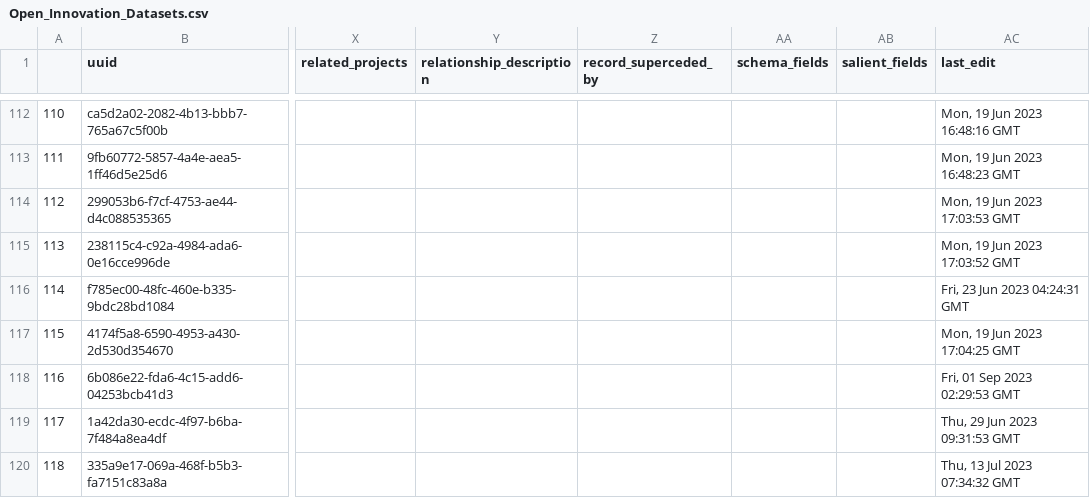
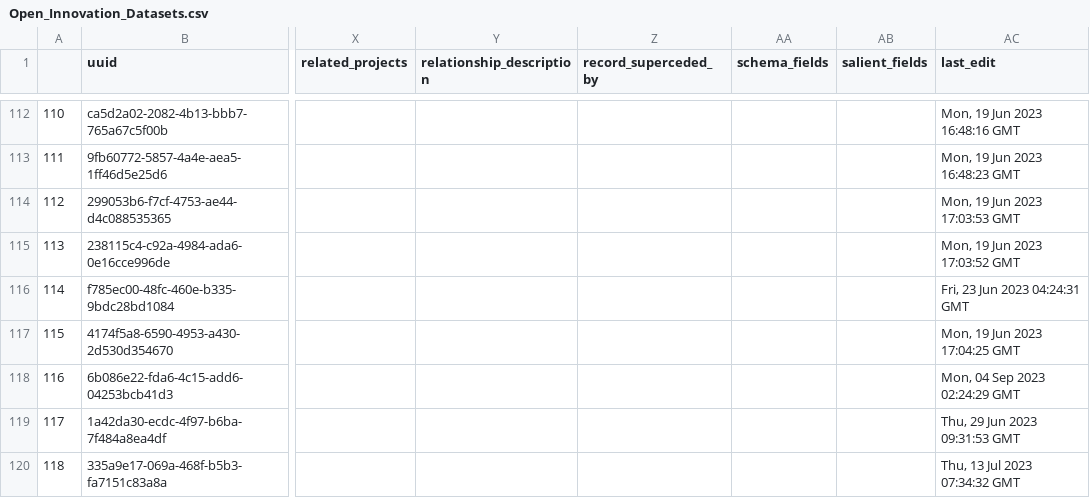
Before and after one commit to Innovation-Information-Initiative/Open-Innovation-Dataset-Index, a CSV file: index_archive/Open_Innovation_Datasets.csv, drawn as a sheet; only a part is shown, gaps mark what is left out; the diff names each change by its address in the sheet, - before the commit and + after, or states it on an @@ line.

```diff
--- a/index_archive/Open_Innovation_Datasets.csv
+++ b/index_archive/Open_Innovation_Datasets.csv
-AC118 (last_edit): Fri, 01 Sep 2023 02:29:53 GMT
+AC118 (last_edit): Mon, 04 Sep 2023 02:24:29 GMT
```
Also changed, not shown: 1 other file.
